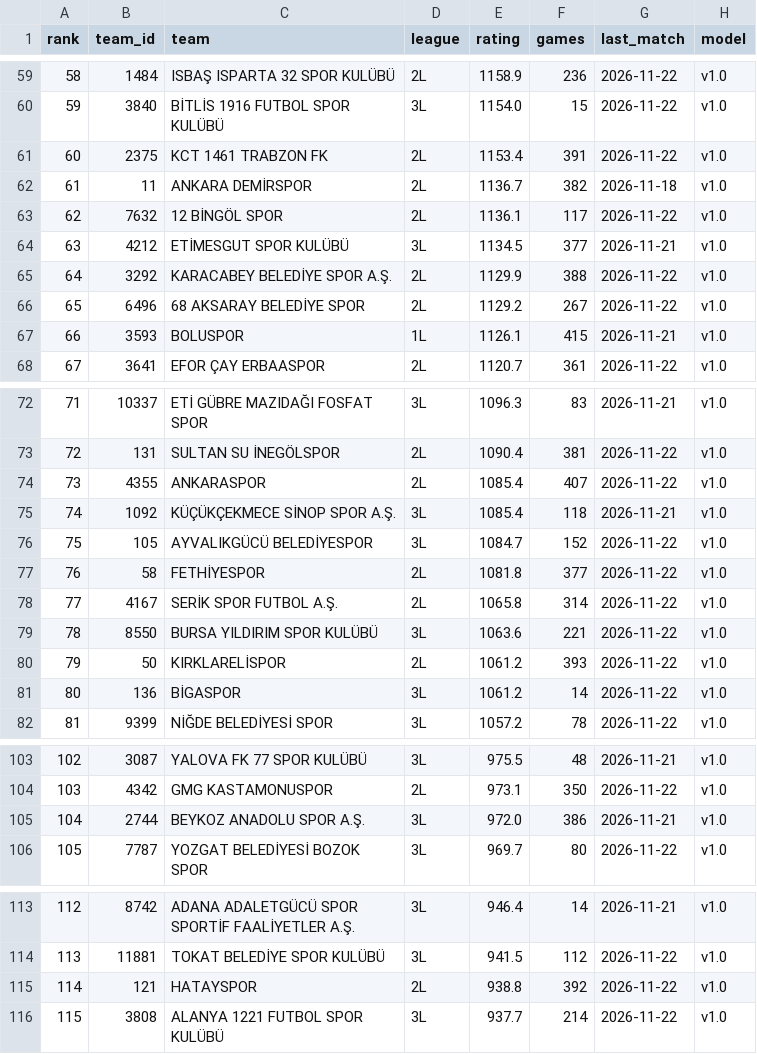
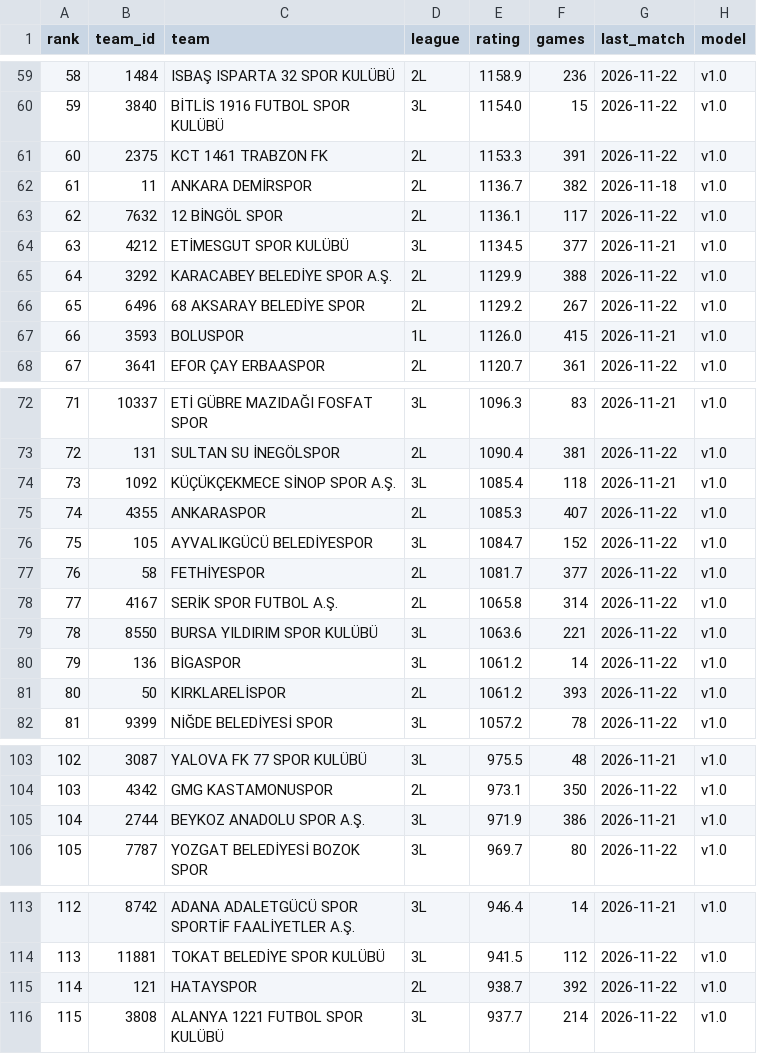
Before and after one commit to mregodd/trligelo, a CSV file: data/ratings/current.csv, drawn as a sheet; only a part is shown, gaps mark what is left out; the diff covers the shown part only.

```diff
--- a/data/ratings/current.csv
+++ b/data/ratings/current.csv
@@ -60,3 +60,3 @@ rank,team_id,team,league,rating,games,last_match,model
 59,3840,BİTLİS 1916 FUTBOL SPOR KULÜBÜ,3L,1154.0,15,2026-11-22,v1.0
-60,2375,KCT 1461 TRABZON FK,2L,1153.4,391,2026-11-22,v1.0
+60,2375,KCT 1461 TRABZON FK,2L,1153.3,391,2026-11-22,v1.0
 61,11,ANKARA DEMİRSPOR,2L,1136.7,382,2026-11-18,v1.0
@@ -66,3 +66,3 @@ rank,team_id,team,league,rating,games,last_match,model
 65,6496,68 AKSARAY BELEDİYE SPOR,2L,1129.2,267,2026-11-22,v1.0
-66,3593,BOLUSPOR,1L,1126.1,415,2026-11-21,v1.0
+66,3593,BOLUSPOR,1L,1126.0,415,2026-11-21,v1.0
 67,3641,EFOR ÇAY ERBAASPOR,2L,1120.7,361,2026-11-22,v1.0
@@ -73,10 +73,10 @@ rank,team_id,team,league,rating,games,last_match,model
 72,131,SULTAN SU İNEGÖLSPOR,2L,1090.4,381,2026-11-22,v1.0
-73,4355,ANKARASPOR,2L,1085.4,407,2026-11-22,v1.0
-74,1092,KÜÇÜKÇEKMECE SİNOP SPOR A.Ş.,3L,1085.4,118,2026-11-21,v1.0
+73,1092,KÜÇÜKÇEKMECE SİNOP SPOR A.Ş.,3L,1085.4,118,2026-11-21,v1.0
+74,4355,ANKARASPOR,2L,1085.3,407,2026-11-22,v1.0
 75,105,AYVALIKGÜCÜ BELEDİYESPOR,3L,1084.7,152,2026-11-22,v1.0
-76,58,FETHİYESPOR,2L,1081.8,377,2026-11-22,v1.0
+76,58,FETHİYESPOR,2L,1081.7,377,2026-11-22,v1.0
 77,4167,SERİK SPOR FUTBOL A.Ş.,2L,1065.8,314,2026-11-22,v1.0
 78,8550,BURSA YILDIRIM SPOR KULÜBÜ,3L,1063.6,221,2026-11-22,v1.0
-79,50,KIRKLARELİSPOR,2L,1061.2,393,2026-11-22,v1.0
-80,136,BİGASPOR,3L,1061.2,14,2026-11-22,v1.0
+79,136,BİGASPOR,3L,1061.2,14,2026-11-22,v1.0
+80,50,KIRKLARELİSPOR,2L,1061.2,393,2026-11-22,v1.0
 81,9399,NİĞDE BELEDİYESİ SPOR,3L,1057.2,78,2026-11-22,v1.0
@@ -104,3 +104,3 @@ rank,team_id,team,league,rating,games,last_match,model
 103,4342,GMG KASTAMONUSPOR,2L,973.1,350,2026-11-22,v1.0
-104,2744,BEYKOZ ANADOLU SPOR A.Ş.,3L,972.0,386,2026-11-21,v1.0
+104,2744,BEYKOZ ANADOLU SPOR A.Ş.,3L,971.9,386,2026-11-21,v1.0
 105,7787,YOZGAT BELEDİYESİ BOZOK SPOR,3L,969.7,80,2026-11-22,v1.0
@@ -114,3 +114,3 @@ rank,team_id,team,league,rating,games,last_match,model
 113,11881,TOKAT BELEDİYE SPOR KULÜBÜ,3L,941.5,112,2026-11-22,v1.0
-114,121,HATAYSPOR,2L,938.8,392,2026-11-22,v1.0
+114,121,HATAYSPOR,2L,938.7,392,2026-11-22,v1.0
 115,3808,ALANYA 1221 FUTBOL SPOR KULÜBÜ,3L,937.7,214,2026-11-22,v1.0
```
Also changed, not shown: 48 edited cells elsewhere in this file, data/europe/matches.csv.
